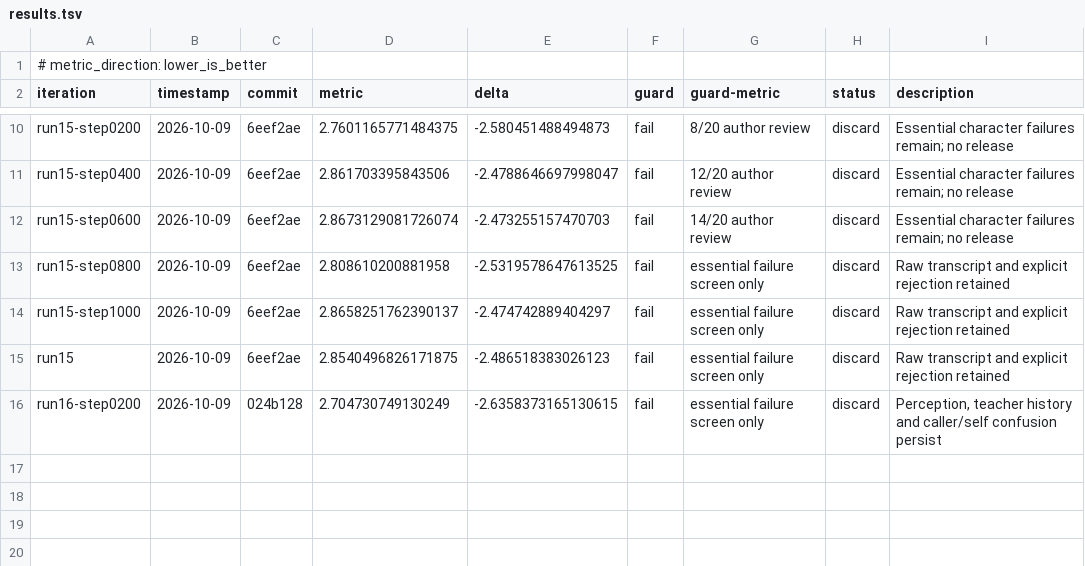
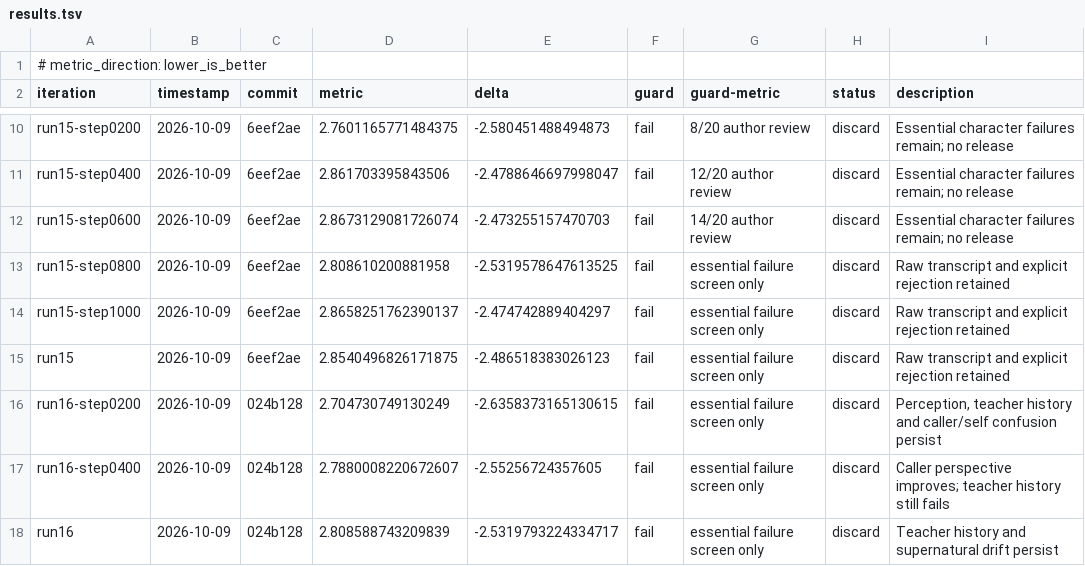
Before and after one commit to TheOneWhoBurns/peak-monk, a TSV file: autoresearch/loop-261009-clean4b-human-v2/results.tsv, drawn as a sheet; only a part is shown, gaps mark what is left out; the diff names each change by its address in the sheet, - before the commit and + after, or states it on an @@ line.

```diff
--- a/autoresearch/loop-261009-clean4b-human-v2/results.tsv
+++ b/autoresearch/loop-261009-clean4b-human-v2/results.tsv
+row 17: run16-step0400 | 2026-10-09 | 024b128 | 2.7880008220672607 | -2.55256724357605 | fail | essential failure screen only | discard | Caller perspective improves; teacher history still fails
+row 18: run16 | 2026-10-09 | 024b128 | 2.808588743209839 | -2.5319793224334717 | fail | essential failure screen only | discard | Teacher history and supernatural drift persist
```
Also changed, not shown: 12 other files.
